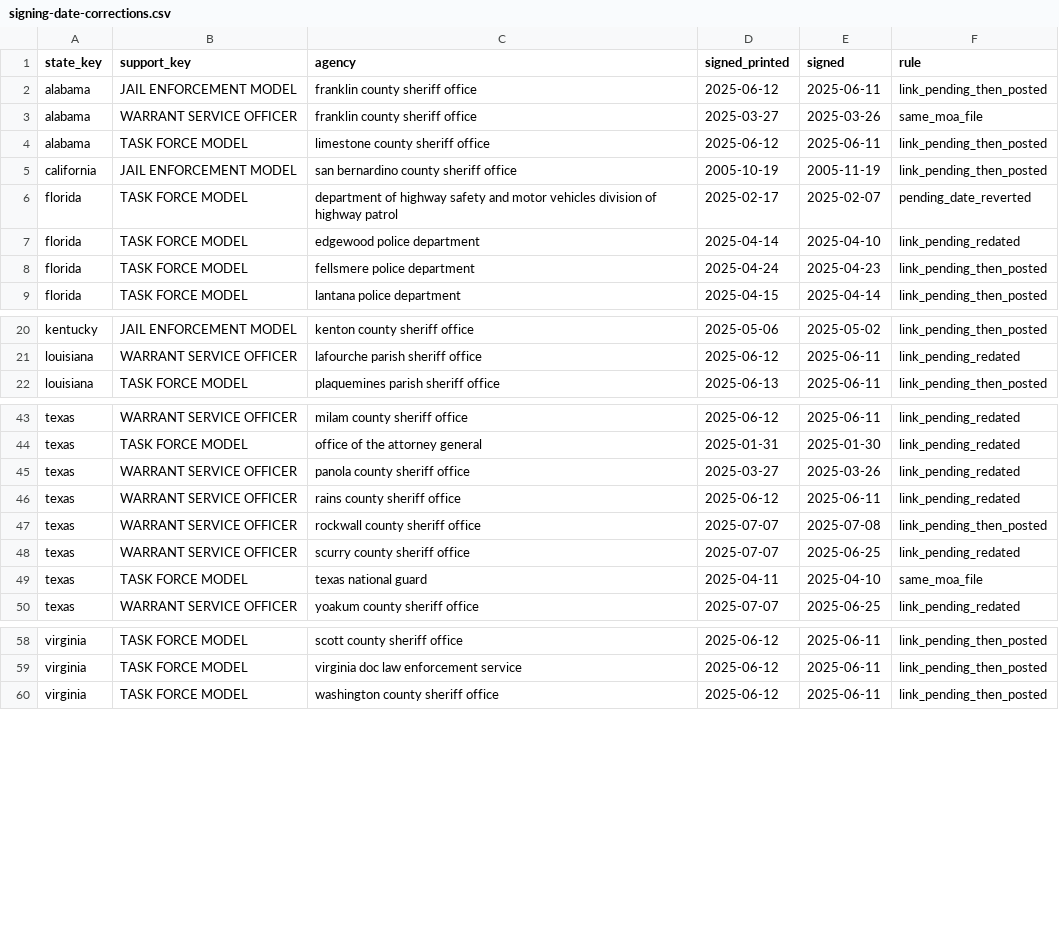
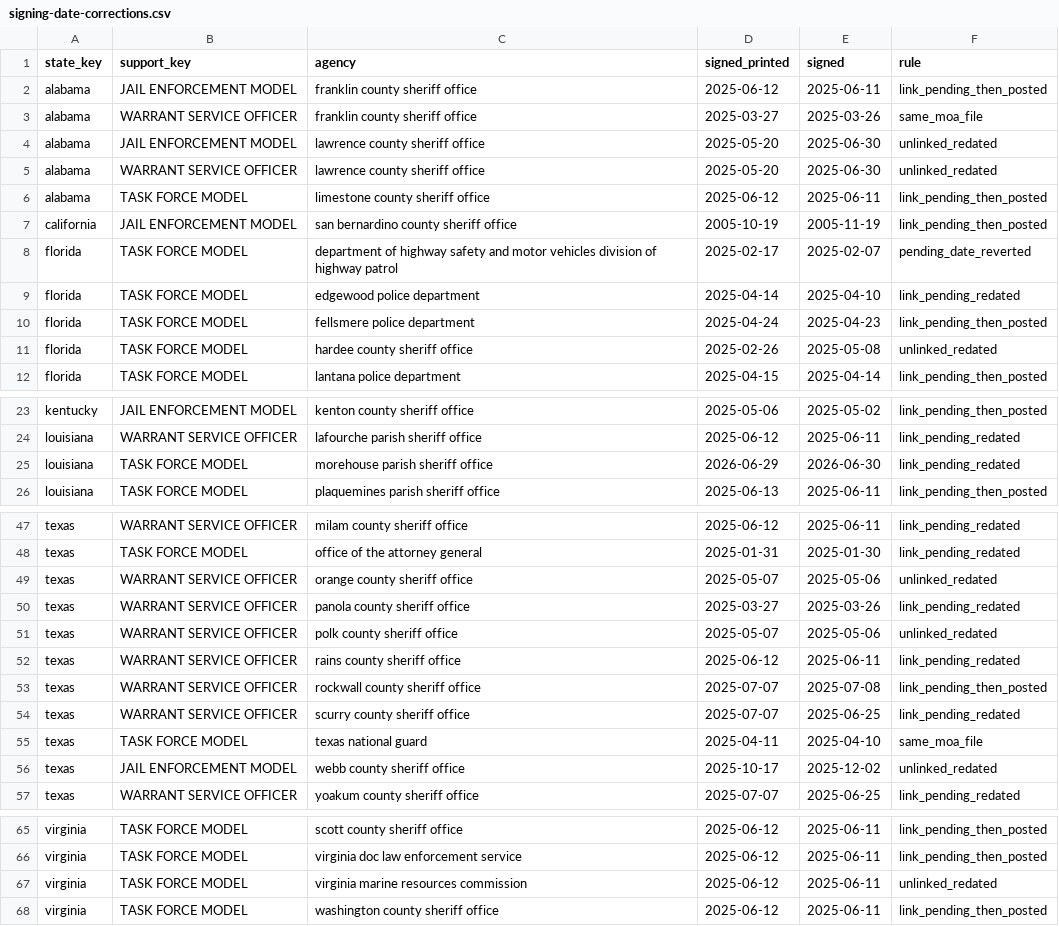
Before and after one commit to deportationdata/ice-287g, a CSV file: data/qa/signing-date-corrections.csv, drawn as a sheet; only a part is shown, gaps mark what is left out; the diff names each change by its address in the sheet, - before the commit and + after, or states it on an @@ line.

```diff
--- a/data/qa/signing-date-corrections.csv
+++ b/data/qa/signing-date-corrections.csv
+row 4: alabama | JAIL ENFORCEMENT MODEL | lawrence county sheriff office | 2025-05-20 | 2025-06-30 | unlinked_redated
+row 5: alabama | WARRANT SERVICE OFFICER | lawrence county sheriff office | 2025-05-20 | 2025-06-30 | unlinked_redated
+row 11: florida | TASK FORCE MODEL | hardee county sheriff office | 2025-02-26 | 2025-05-08 | unlinked_redated
+row 25: louisiana | TASK FORCE MODEL | morehouse parish sheriff office | 2026-06-29 | 2026-06-30 | link_pending_redated
+row 49: texas | WARRANT SERVICE OFFICER | orange county sheriff office | 2025-05-07 | 2025-05-06 | unlinked_redated
+row 51: texas | WARRANT SERVICE OFFICER | polk county sheriff office | 2025-05-07 | 2025-05-06 | unlinked_redated
+row 56: texas | JAIL ENFORCEMENT MODEL | webb county sheriff office | 2025-10-17 | 2025-12-02 | unlinked_redated
+row 67: virginia | TASK FORCE MODEL | virginia marine resources commission | 2025-06-12 | 2025-06-11 | unlinked_redated
```
Also changed, not shown: data/intermediate/agency-disagreements.csv, data/qa/identity-candidates.csv, 26 other files.
